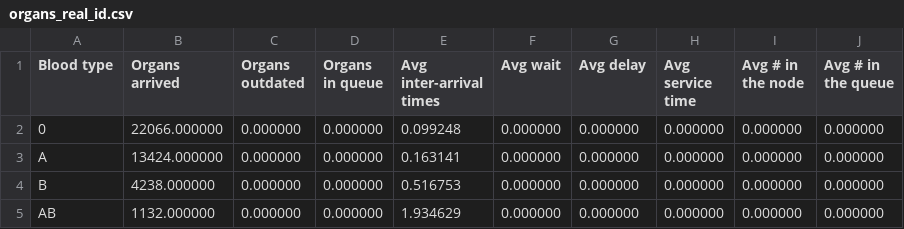
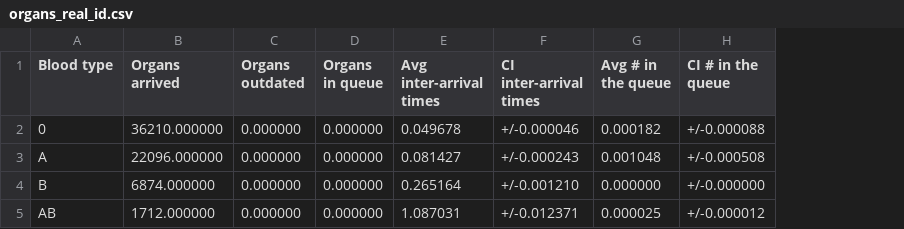
Before and after one commit to livias1726/PMCSN_Project, a CSV file: output/organs_real_id.csv, drawn as a sheet; removed rows and columns are numbered as before the commit, all else as after; the diff names each change by its address in the sheet, - before the commit and + after, or states it on an @@ line.

```diff
--- a/output/organs_real_id.csv
+++ b/output/organs_real_id.csv
-column F (Avg wait), rows 2-5: all 0.000000
-column G (Avg delay), rows 2-5: all 0.000000
-column H (Avg service time), rows 2-5: all 0.000000
-column I (Avg # in the node), rows 2-5: all 0.000000
+column F (CI inter-arrival times), rows 2-5: +/-0.000046 | +/-0.000243 | +/-0.001210 | +/-0.012371
+column H (CI # in the queue), rows 2-5: +/-0.000088 | +/-0.000508 | +/-0.000000 | +/-0.000012
-B2 (Organs arrived): 22066.000000
+B2 (Organs arrived): 36210.000000
-E2 (Avg inter-arrival times): 0.099248
+E2 (Avg inter-arrival times): 0.049678
-G2 (Avg # in the queue): 0.000000
+G2 (Avg # in the queue): 0.000182
-B3 (Organs arrived): 13424.000000
+B3 (Organs arrived): 22096.000000
-E3 (Avg inter-arrival times): 0.163141
+E3 (Avg inter-arrival times): 0.081427
-G3 (Avg # in the queue): 0.000000
+G3 (Avg # in the queue): 0.001048
-B4 (Organs arrived): 4238.000000
+B4 (Organs arrived): 6874.000000
-E4 (Avg inter-arrival times): 0.516753
+E4 (Avg inter-arrival times): 0.265164
-B5 (Organs arrived): 1132.000000
+B5 (Organs arrived): 1712.000000
-E5 (Avg inter-arrival times): 1.934629
+E5 (Avg inter-arrival times): 1.087031
-G5 (Avg # in the queue): 0.000000
+G5 (Avg # in the queue): 0.000025
```
Also changed, not shown: output/transplant_real_id.csv, output/waiting_list_real_id.csv, 16 other files.
